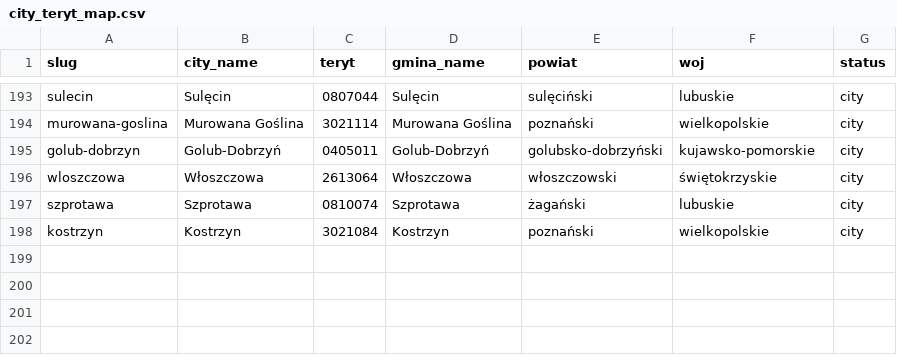
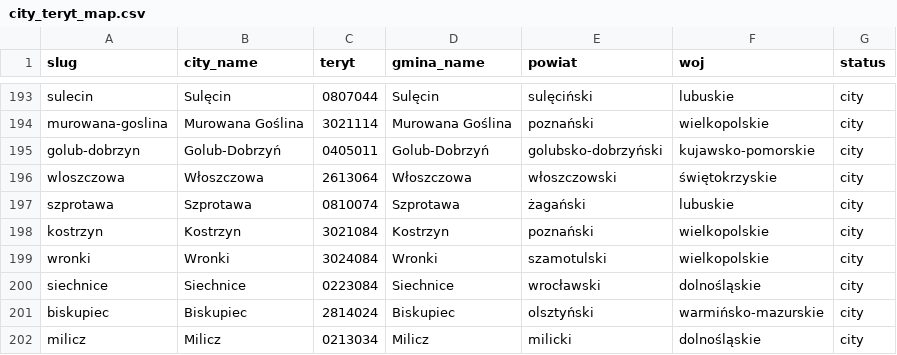
Before and after one commit to patrykorwat/radoskop, a CSV file: docs/units/city_teryt_map.csv, drawn as a sheet; only a part is shown, gaps mark what is left out; the diff names each change by its address in the sheet, - before the commit and + after, or states it on an @@ line.

Commit message:
Add 4 new eSesja-roll-call cities (wronki, siechnice, biskupiec, milicz) — glosowania imienne IX kad. 2024-2029
cities-meta + city_teryt_map: +wronki, siechnice, biskupiec, milicz

```diff
--- a/docs/units/city_teryt_map.csv
+++ b/docs/units/city_teryt_map.csv
+row 199: wronki | Wronki | 3024084 | Wronki | szamotulski | wielkopolskie | city
+row 200: siechnice | Siechnice | 0223084 | Siechnice | wrocławski | dolnośląskie | city
+row 201: biskupiec | Biskupiec | 2814024 | Biskupiec | olsztyński | warmińsko-mazurskie | city
+row 202: milicz | Milicz | 0213034 | Milicz | milicki | dolnośląskie | city
```
Also changed, not shown: data/cities-meta.csv, 8 other files.
